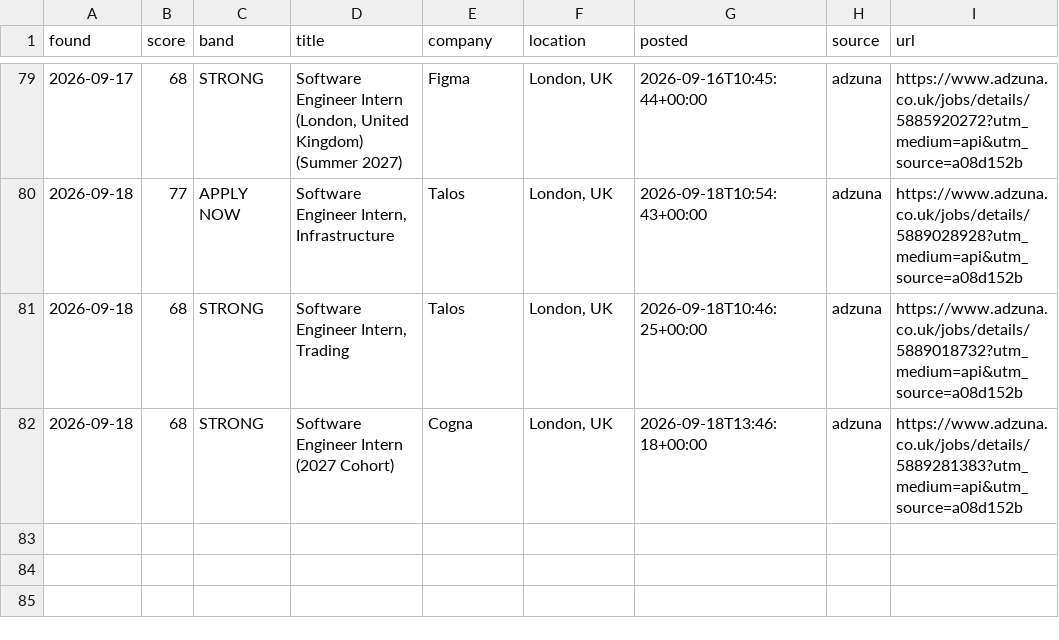
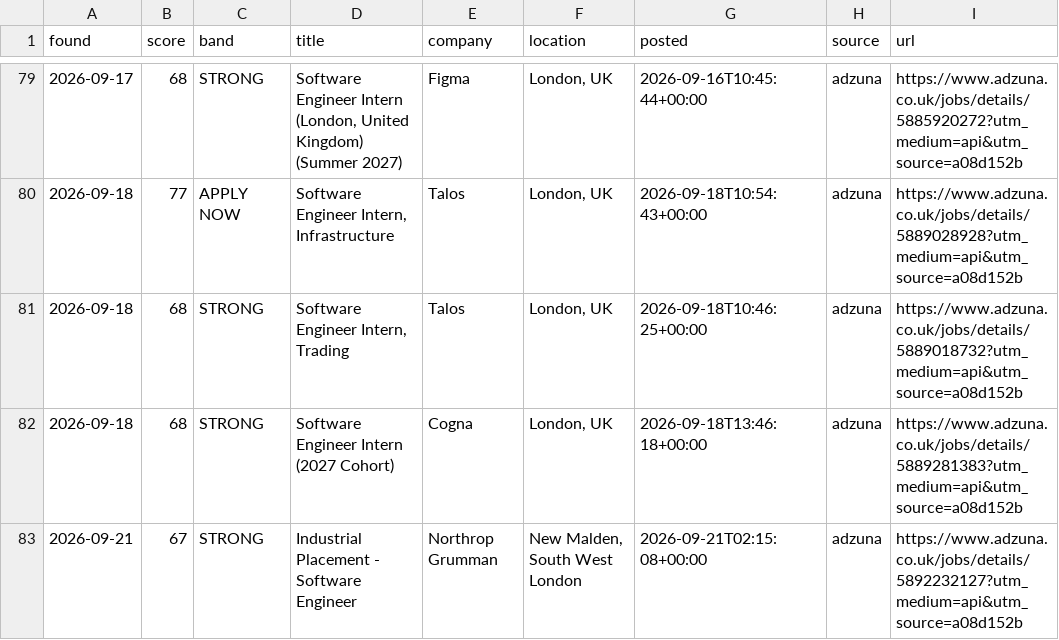
Before and after one commit to MrSpoonPog/Jobs-Search-Assistant, a CSV file: job_log.csv, drawn as a sheet; only a part is shown, gaps mark what is left out; the diff names each change by its address in the sheet, - before the commit and + after, or states it on an @@ line.

```diff
--- a/job_log.csv
+++ b/job_log.csv
+row 83: 2026-09-21 | 67 | STRONG | Industrial Placement - Software Engineer | Northrop Grumman | New Malden, South West London | 2026-09-21T02:15:08+00:00 | adzuna | https://www.adzuna.co.uk/jobs/details/5892232127?utm_medium=api&utm_source=a08d152b
```
Also changed, not shown: 1 other file.
